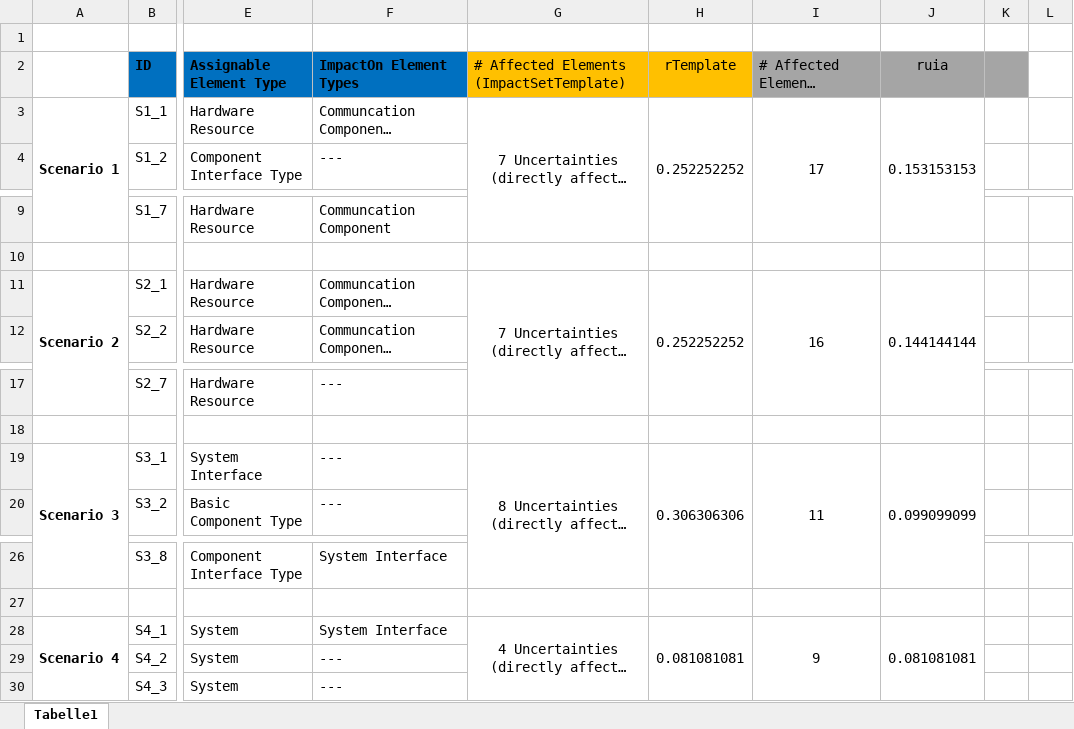
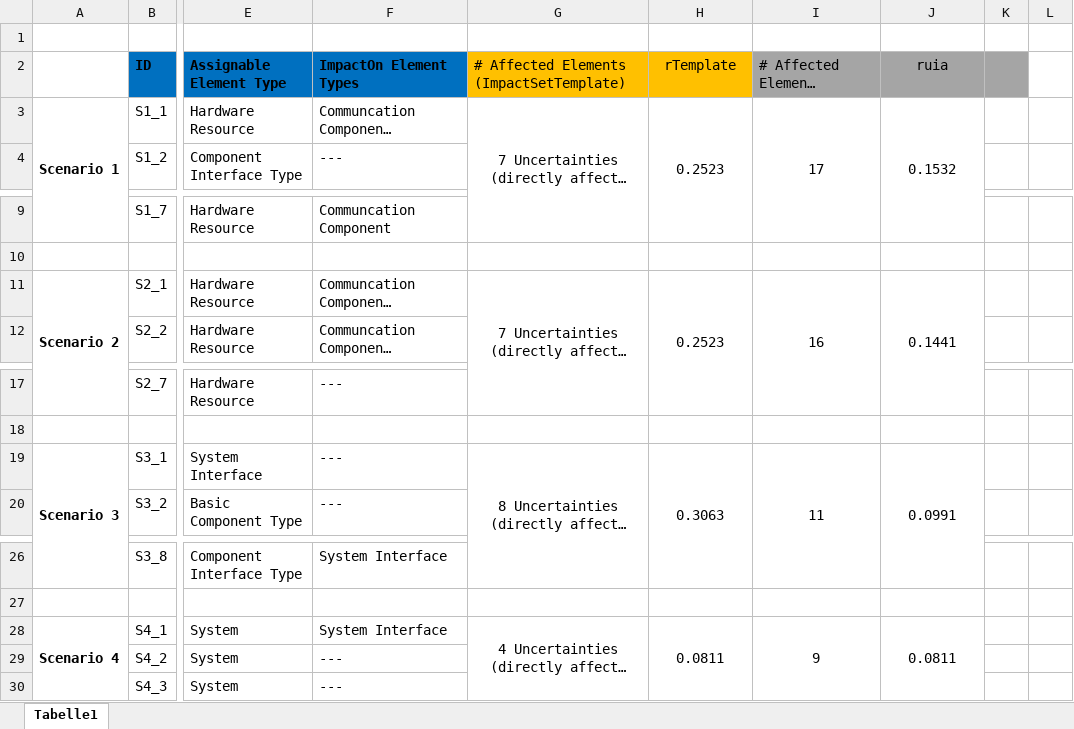
Before and after one commit to FluidTrust/Palladio-Addons-Uncertainty-ImpactAnalysis, an Excel workbook: EvaluationData/Q4.2_AmountOfElements.xlsx, sheet Tabelle1, drawn as a sheet; only a part is shown, gaps mark what is left out; long unchanged cells end in …; values as stored, in another font and other column widths than the file's, no borders; the diff names each change by its address in the sheet, - before the commit and + after, or states it on an @@ line.

Commit message:
evaluation data enhanced

```diff
--- a/EvaluationData/Q4.2_AmountOfElements.xlsx (sheet Tabelle1)
+++ b/EvaluationData/Q4.2_AmountOfElements.xlsx (sheet Tabelle1)
-H3 (rTemplate): 0.252252252
+H3 (rTemplate): 0.2523
-J3 (ruia): 0.153153153
+J3 (ruia): 0.1532
-H11 (rTemplate): 0.252252252
+H11 (rTemplate): 0.2523
-J11 (ruia): 0.144144144
+J11 (ruia): 0.1441
-H19 (rTemplate): 0.306306306
+H19 (rTemplate): 0.3063
-J19 (ruia): 0.099099099
+J19 (ruia): 0.0991
-H28 (rTemplate): 0.081081081
+H28 (rTemplate): 0.0811
-J28 (ruia): 0.081081081
+J28 (ruia): 0.0811
```
Also changed, not shown: 8 other files.
